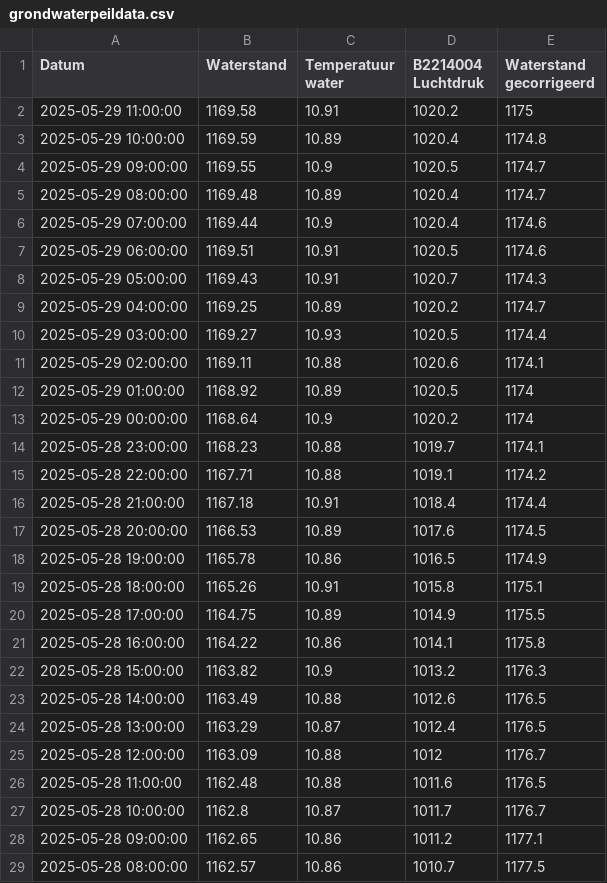
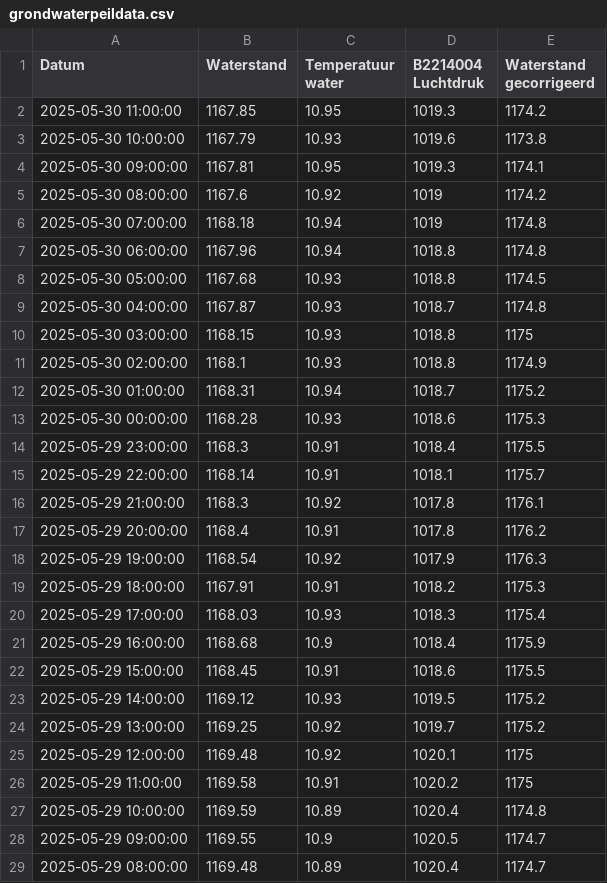
Before and after one commit to SpoorparkTilburg/waterdata, a CSV file: resource/archive/grondwaterdata/grondwaterpeildata.csv, drawn as a sheet; only a part is shown; the shorter side is filled out with more unchanged rows; the diff names each change by its address in the sheet, - before the commit and + after, or states it on an @@ line.

Commit message:
Updated grondwaterpeildata

```diff
--- a/resource/archive/grondwaterdata/grondwaterpeildata.csv
+++ b/resource/archive/grondwaterdata/grondwaterpeildata.csv
+row 2: 2025-05-30 11:00:00 | 1167.85 | 10.95 | 1019.3 | 1174.2
+row 3: 2025-05-30 10:00:00 | 1167.79 | 10.93 | 1019.6 | 1173.8
+row 4: 2025-05-30 09:00:00 | 1167.81 | 10.95 | 1019.3 | 1174.1
+row 5: 2025-05-30 08:00:00 | 1167.6 | 10.92 | 1019 | 1174.2
+row 6: 2025-05-30 07:00:00 | 1168.18 | 10.94 | 1019 | 1174.8
+row 7: 2025-05-30 06:00:00 | 1167.96 | 10.94 | 1018.8 | 1174.8
+row 8: 2025-05-30 05:00:00 | 1167.68 | 10.93 | 1018.8 | 1174.5
+row 9: 2025-05-30 04:00:00 | 1167.87 | 10.93 | 1018.7 | 1174.8
+row 10: 2025-05-30 03:00:00 | 1168.15 | 10.93 | 1018.8 | 1175
+row 11: 2025-05-30 02:00:00 | 1168.1 | 10.93 | 1018.8 | 1174.9
+row 12: 2025-05-30 01:00:00 | 1168.31 | 10.94 | 1018.7 | 1175.2
+row 13: 2025-05-30 00:00:00 | 1168.28 | 10.93 | 1018.6 | 1175.3
+row 14: 2025-05-29 23:00:00 | 1168.3 | 10.91 | 1018.4 | 1175.5
+row 15: 2025-05-29 22:00:00 | 1168.14 | 10.91 | 1018.1 | 1175.7
+row 16: 2025-05-29 21:00:00 | 1168.3 | 10.92 | 1017.8 | 1176.1
+row 17: 2025-05-29 20:00:00 | 1168.4 | 10.91 | 1017.8 | 1176.2
+row 18: 2025-05-29 19:00:00 | 1168.54 | 10.92 | 1017.9 | 1176.3
+row 19: 2025-05-29 18:00:00 | 1167.91 | 10.91 | 1018.2 | 1175.3
+row 20: 2025-05-29 17:00:00 | 1168.03 | 10.93 | 1018.3 | 1175.4
+row 21: 2025-05-29 16:00:00 | 1168.68 | 10.9 | 1018.4 | 1175.9
+row 22: 2025-05-29 15:00:00 | 1168.45 | 10.91 | 1018.6 | 1175.5
+row 23: 2025-05-29 14:00:00 | 1169.12 | 10.93 | 1019.5 | 1175.2
+row 24: 2025-05-29 13:00:00 | 1169.25 | 10.92 | 1019.7 | 1175.2
+row 25: 2025-05-29 12:00:00 | 1169.48 | 10.92 | 1020.1 | 1175
```
